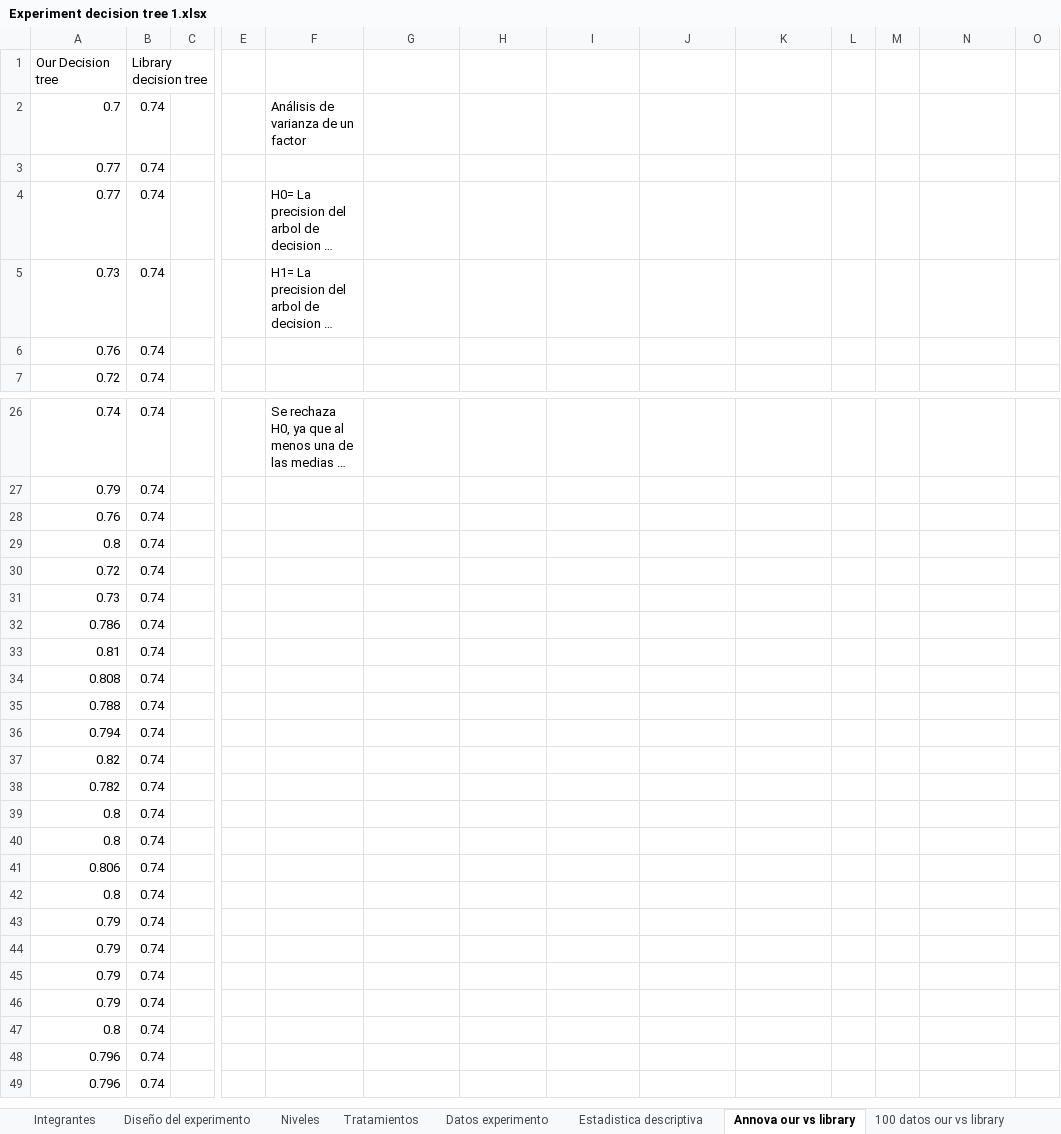
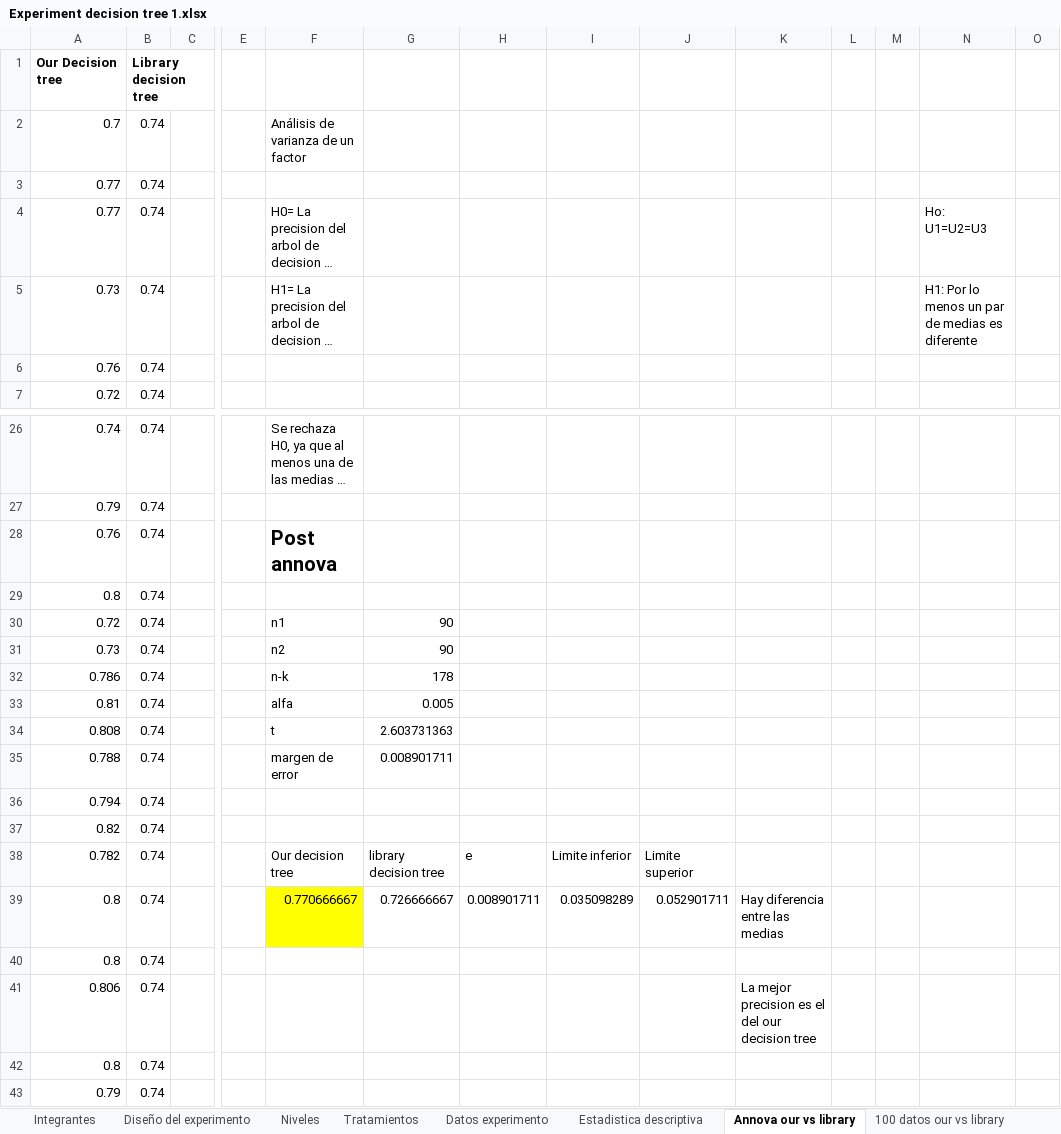
Before and after one commit to JuanSebastianMoralesVilla/ProjectX, an Excel workbook: Experiment/Experiment decision tree 1.xlsx, sheet Annova our vs library, drawn as a sheet; only a part is shown, gaps mark what is left out; the shorter side is filled out with more unchanged rows; long unchanged cells end in …; values as stored, in another font and other column widths than the file's, no borders; charts and pictures not drawn; removed rows and columns are numbered as before the commit, all else as after; rows hold the shown columns only; the diff names each change by its address in the sheet, - before the commit and + after, or states it on an @@ line.

Commit message:
Update Experiment decision tree 1.xlsx

```diff
--- a/Experiment/Experiment decision tree 1.xlsx (sheet Annova our vs library)
+++ b/Experiment/Experiment decision tree 1.xlsx (sheet Annova our vs library)
-A1:B1 bold: off
+A1:B1 bold: on
-N4: (empty)
+N4: Ho: U1=U2=U3
-N5: (empty)
+N5: H1: Por lo menos un par de medias es diferente
-F28: (empty)
+F28: Post annova
-F30: (empty)
+F30: n1
-G30:G31: (empty)
+G30:G31: 90
-F31: (empty)
+F31: n2
-F32: (empty)
+F32: n-k
-G32: (empty)
+G32: 178
-F33: (empty)
+F33: alfa
-G33: (empty)
+G33: 0.005
-F34: (empty)
+F34: t
-G34: (empty)
+G34: 2.603731363
-F35: (empty)
+F35: margen de error
-G35: (empty)
+G35: 0.008901711
-row 38: 0.782 | 0.74
+row 38: 0.782 | 0.74 |  |  | Our decision tree | library decision tree | e | Limite inferior | Limite superior
+row 39: 0.8 | 0.74 |  |  | 0.770666667 | 0.726666667 | 0.008901711 | 0.035098289 | 0.052901711 | Hay diferencia entre las medias
-row 40: 0.8 | 0.74
-K41: (empty)
+K41: La mejor precision es el del our decision tree
```
Also changed, not shown: sheet 300 datos our vs library, sheet 100 datos our vs library, sheet 200 datos our vs library, sheet Tratamientos, sheet conclusiones, sheet Niveles, 1 more sheet, charts or pictures.
